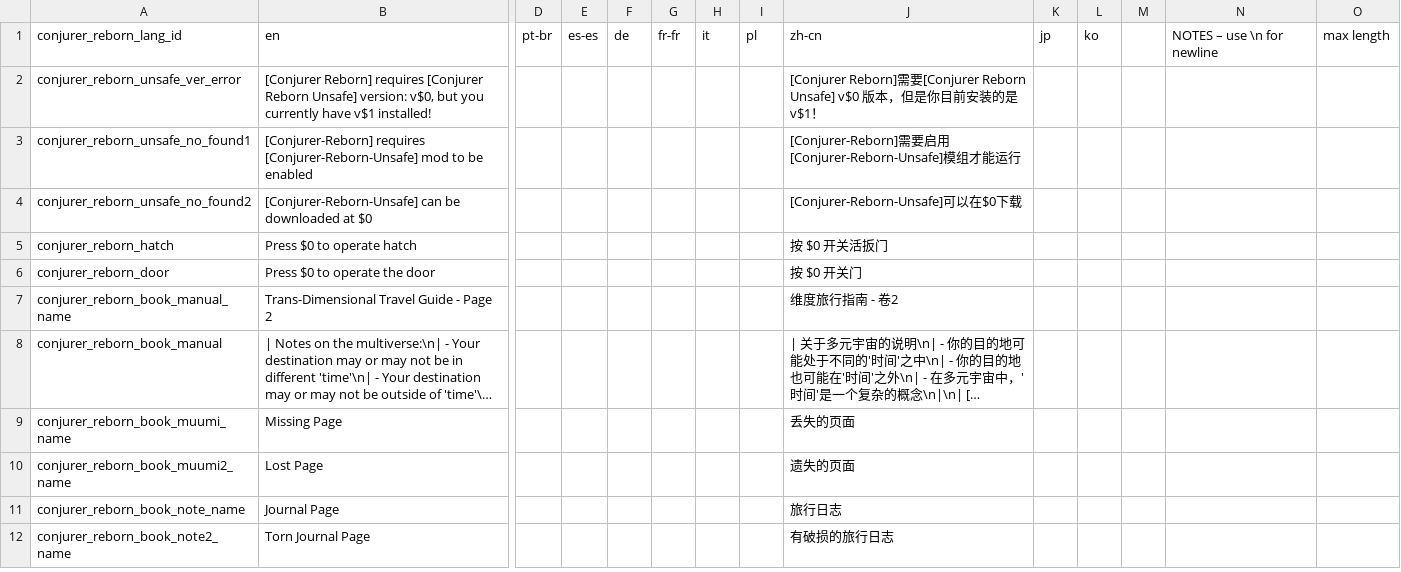
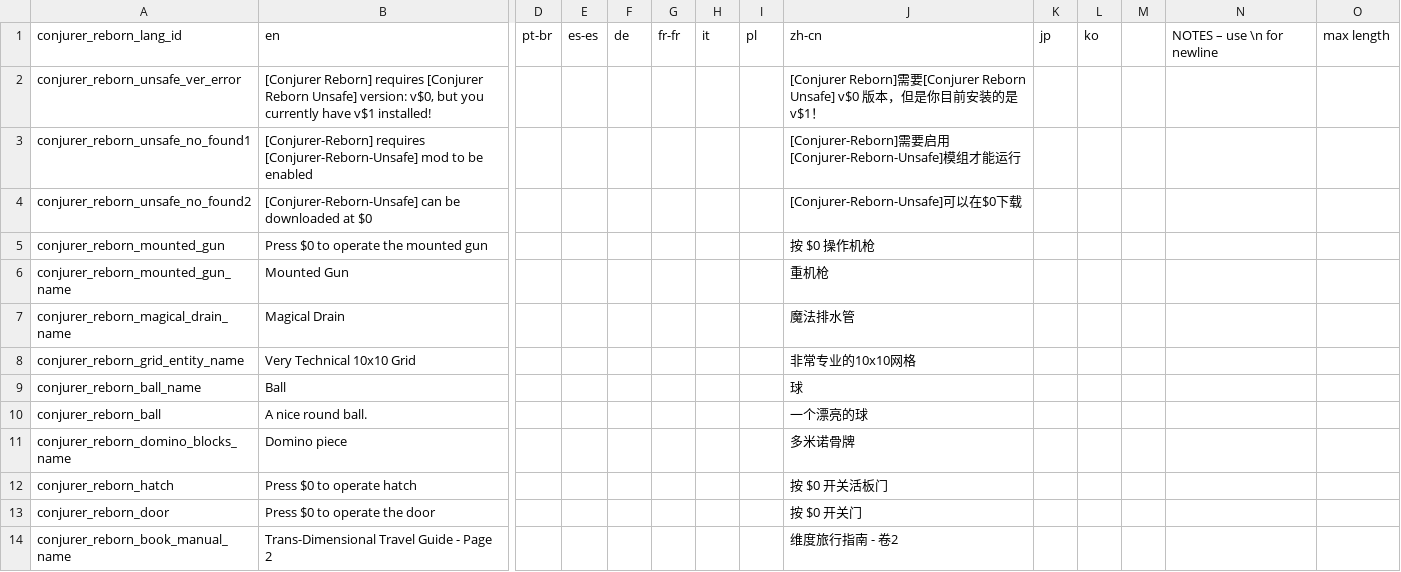
Before and after one commit to KagiamamaHIna/conjurer_reborn, a CSV file: files/lang/lang.csv, drawn as a sheet; only a part is shown, gaps mark what is left out; the shorter side is filled out with more unchanged rows; long unchanged cells end in …; addresses are those after the commit; rows hold the shown columns only; the diff covers the shown part only; the diff names each change by its address in the sheet, - before the commit and + after, or states it on an @@ line.

Commit message:
Custom entity localization and Chinese error translation correction

```diff
--- a/files/lang/lang.csv
+++ b/files/lang/lang.csv
+row 5: conjurer_reborn_mounted_gun | Press $0 to operate the mounted gun |  |  |  |  |  |  | 按 $0 操作机枪
+row 6: conjurer_reborn_mounted_gun_name | Mounted Gun |  |  |  |  |  |  | 重机枪
+row 7: conjurer_reborn_magical_drain_name | Magical Drain |  |  |  |  |  |  | 魔法排水管
+row 8: conjurer_reborn_grid_entity_name | Very Technical 10x10 Grid |  |  |  |  |  |  | 非常专业的10x10网格
+row 9: conjurer_reborn_ball_name | Ball |  |  |  |  |  |  | 球
+row 10: conjurer_reborn_ball | A nice round ball. |  |  |  |  |  |  | 一个漂亮的球
+row 11: conjurer_reborn_domino_blocks_name | Domino piece |  |  |  |  |  |  | 多米诺骨牌
-J12: 按 $0 开关活扳门
+J12: 按 $0 开关活板门
```
Also changed, not shown: 19 added rows elsewhere in this file, 7 other files.
